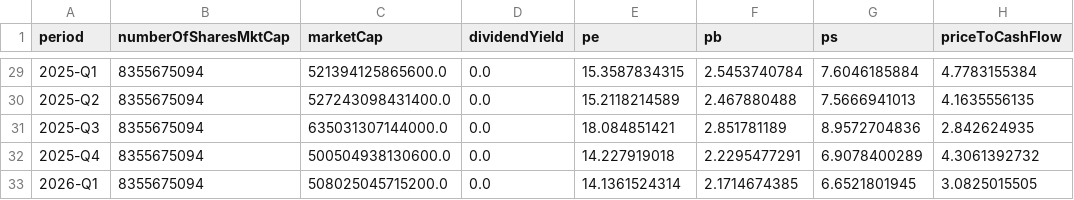
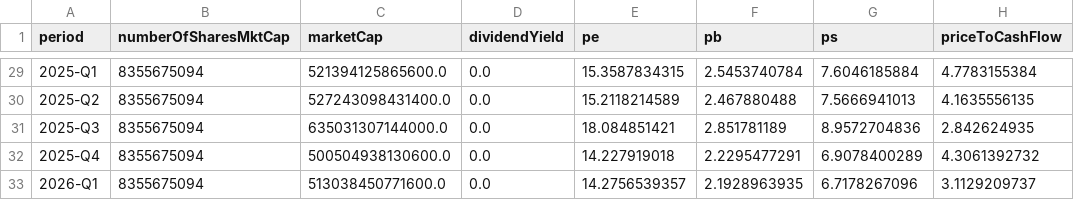
Before and after one commit to darktheDE/vn-banking-dwh-analytics, a CSV file: data/processed/vcb/vcb_financial_ratios_quarterly.csv, drawn as a sheet; only a part is shown, gaps mark what is left out; the diff names each change by its address in the sheet, - before the commit and + after, or states it on an @@ line.

```diff
--- a/data/processed/vcb/vcb_financial_ratios_quarterly.csv
+++ b/data/processed/vcb/vcb_financial_ratios_quarterly.csv
-C33 (marketCap): 508025045715200.0
+C33 (marketCap): 513038450771600.0
-E33 (pe): 14.1361524314
+E33 (pe): 14.2756539357
-F33 (pb): 2.1714674385
+F33 (pb): 2.1928963935
-G33 (ps): 6.6521801945
+G33 (ps): 6.7178267096
-H33 (priceToCashFlow): 3.0825015505
+H33 (priceToCashFlow): 3.1129209737
```
Also changed, not shown: data/processed/bid/bid_financial_ratios_annual.csv, data/processed/bid/bid_financial_ratios_quarterly.csv, 11 other files.
